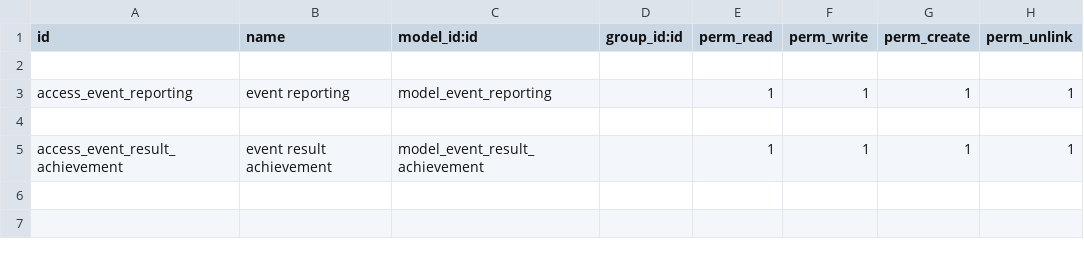
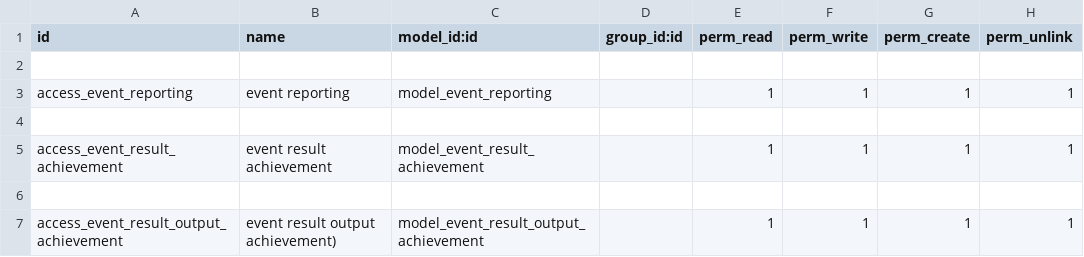
Before and after one commit to loomoni/cdf_mande, a CSV file: m_and_e/security/ir.model.access.csv, drawn as a sheet.

Commit message:
output achivement done

```diff
--- a/m_and_e/security/ir.model.access.csv
+++ b/m_and_e/security/ir.model.access.csv
@@ -5 +5,3 @@ access_event_reporting,event reporting,model_event_reporting,,1,1,1,1
 access_event_result_achievement,event result achievement,model_event_result_achievement,,1,1,1,1
+
+access_event_result_output_achievement,event result output achievement),model_event_result_output_achievement,,1,1,1,1
```
Also changed, not shown: 2 other files.
